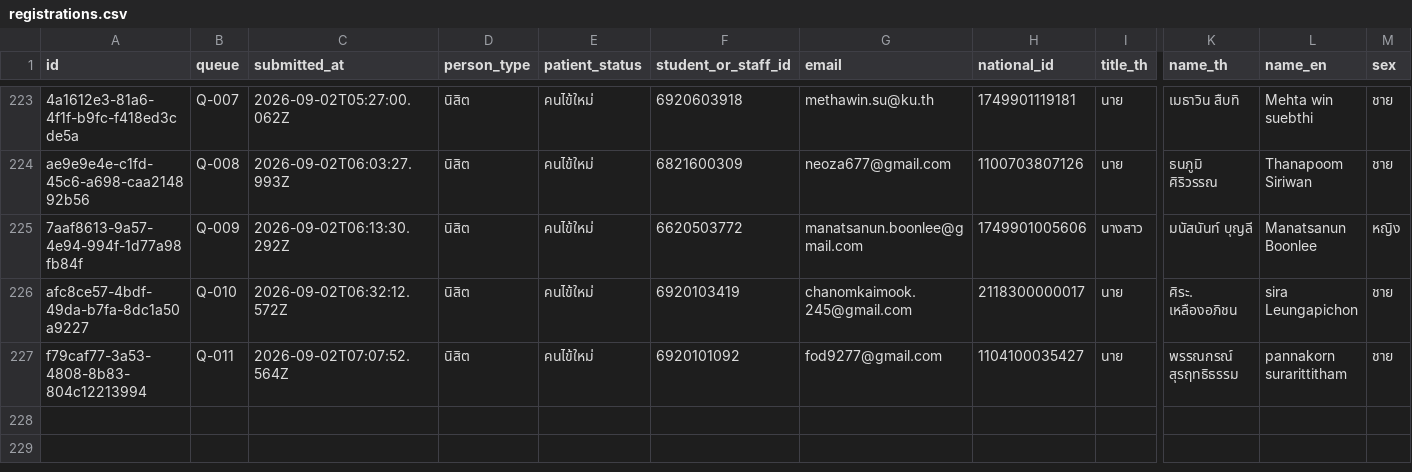
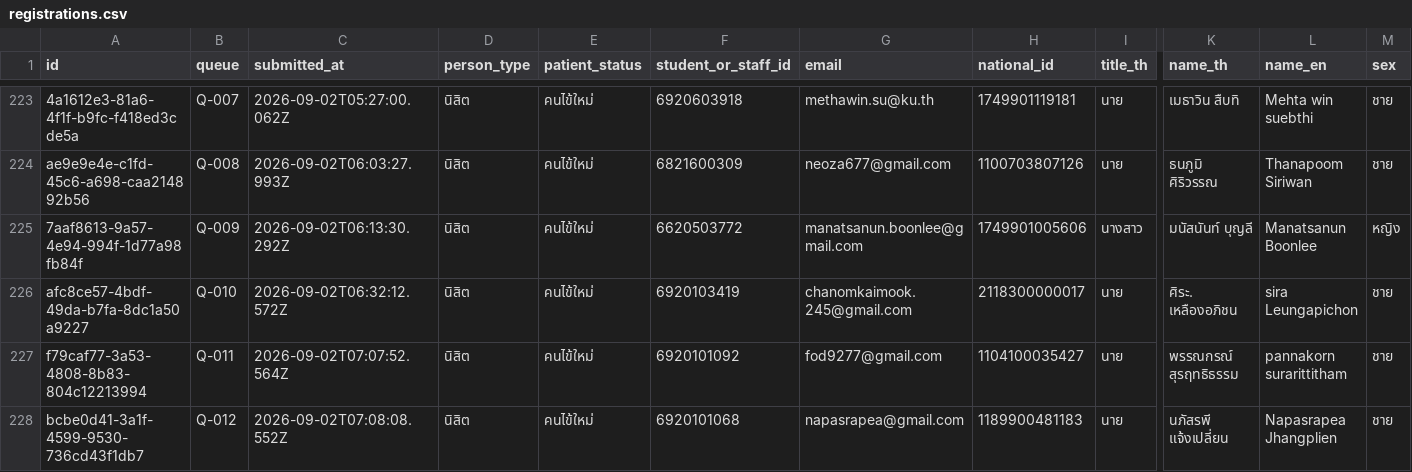
Before and after one commit to PythonianSt/Register2, a CSV file: data/registrations.csv, drawn as a sheet; only a part is shown, gaps mark what is left out; rows hold the shown columns only; the diff names each change by its address in the sheet, - before the commit and + after, or states it on an @@ line.

Commit message:
registration bcbe0d41-3a1f-4599-9530-736cd43f1db7

```diff
--- a/data/registrations.csv
+++ b/data/registrations.csv
+row 228: bcbe0d41-3a1f-4599-9530-736cd43f1db7 | Q-012 | 2026-09-02T07:08:08.552Z | นิสิต | คนไข้ใหม่ | 6920101068 | napasrapea@gmail.com | 1189900481183 | นาย | นภัสรพี แจ้งเปลี่ยน | Napasrapea Jhangplien | ชาย
```
